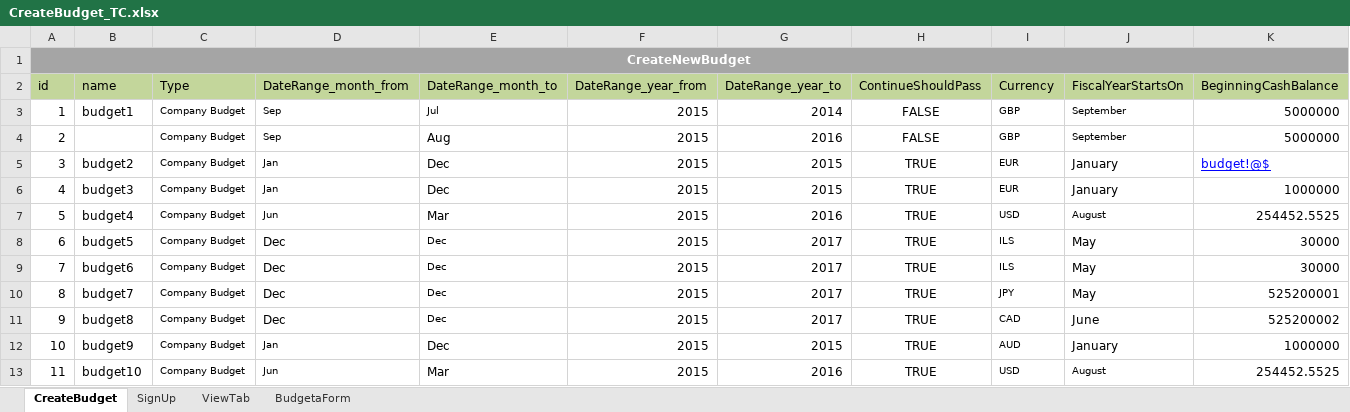
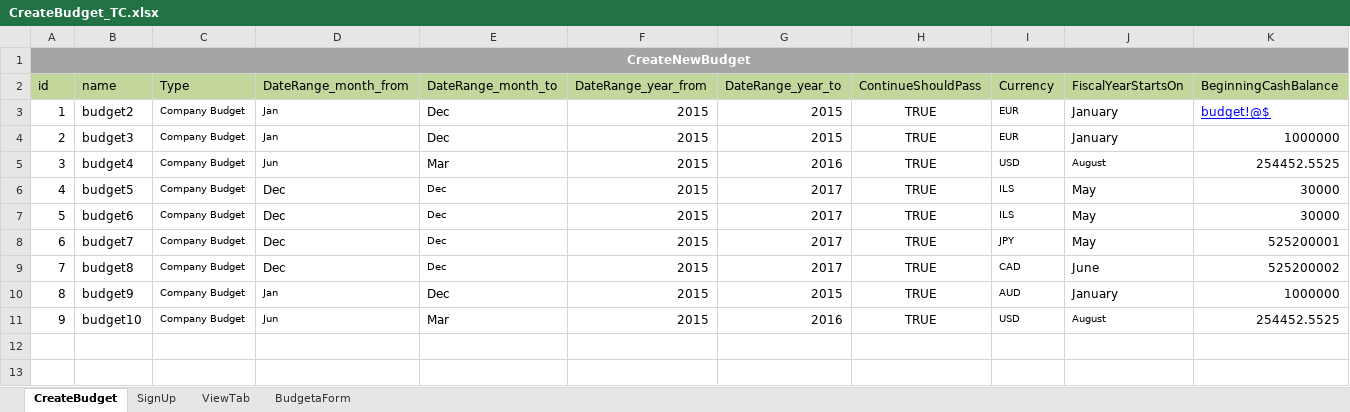
Before and after one commit to AhlamMansour/Budgeta, an Excel workbook: src/main/java/resources/CreateBudget_TC.xlsx, sheet CreateBudget, drawn as a sheet; only a part is shown; values as stored, in another font and other column widths than the file's, no borders; removed rows and columns are numbered as before the commit, all else as after; rows hold the shown columns only; the diff names each change by its address in the sheet, - before the commit and + after, or states it on an @@ line.

Commit message:
fix failed tests --> create budget and budget structure

```diff
--- a/src/main/java/resources/CreateBudget_TC.xlsx (sheet CreateBudget)
+++ b/src/main/java/resources/CreateBudget_TC.xlsx (sheet CreateBudget)
-row 3: 1 | budget1 | Company Budget | Sep | Jul | 2015 | 2014 | FALSE | GBP | September | 5000000
-row 4: 2 |  | Company Budget | Sep | Aug | 2015 | 2016 | FALSE | GBP | September | 5000000
@@ column A (id) renumbered from row 3 down @@
```
Also changed, not shown: sheet BudgetaForm, 12 other files.
